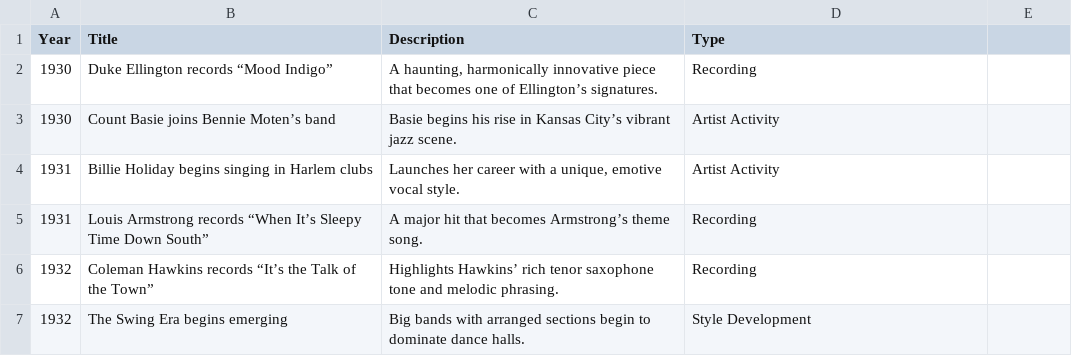
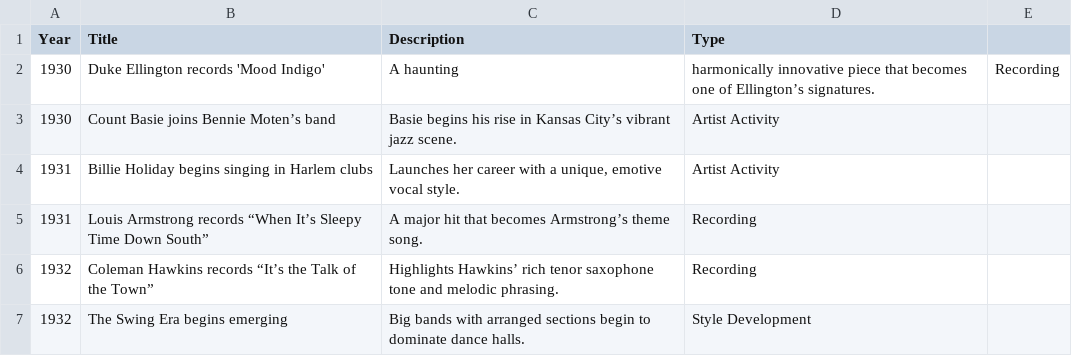
Before and after one commit to YorkMusicForum/jazz-timeline, a CSV file: data/jazz_timeline_1930_1940.csv, drawn as a sheet; only a part is shown; removed rows and columns are numbered as before the commit, all else as after; the diff names each change by its address in the sheet, - before the commit and + after, or states it on an @@ line.

Commit message:
Update jazz_timeline_1930_1940.csv

```diff
--- a/data/jazz_timeline_1930_1940.csv
+++ b/data/jazz_timeline_1930_1940.csv
-row 2: 1930 | Duke Ellington records “Mood Indigo” | A haunting, harmonically innovative piece that becomes one of Ellington’s signatures. | Recording
+row 2: 1930 | Duke Ellington records 'Mood Indigo' | A haunting | harmonically innovative piece that becomes one of Ellington’s signatures. | Recording
```
